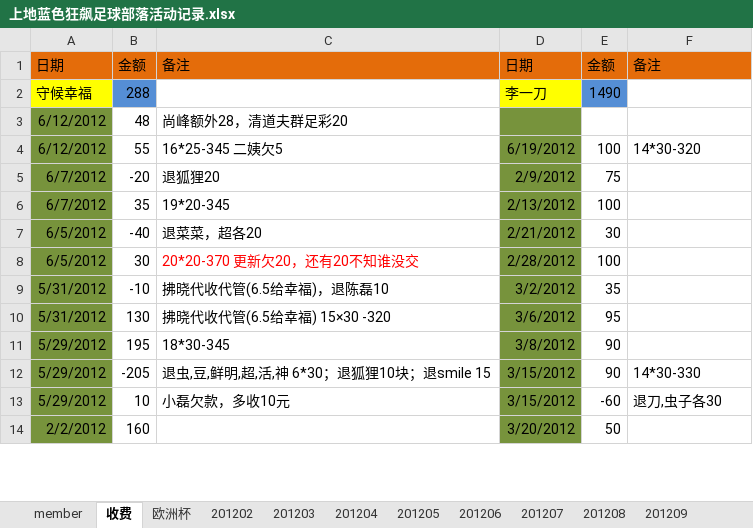
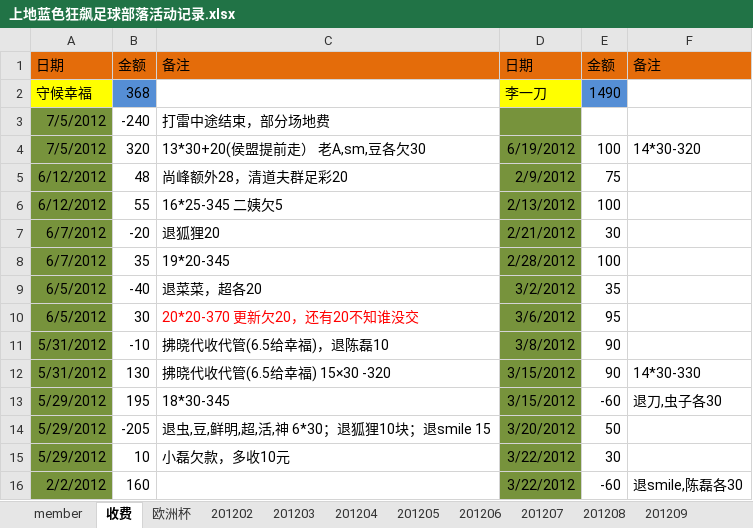
Before and after one commit to jackba/weathervcm, an Excel workbook: house/上地蓝色狂飙足球部落活动记录.xlsx, sheet 收费, drawn as a sheet; only a part is shown; values as stored, in another font and other column widths than the file's, no borders; addresses are those after the commit; the diff covers the shown part only; the diff names each change by its address in the sheet, - before the commit and + after, or states it on an @@ line.

```diff
--- a/house/上地蓝色狂飙足球部落活动记录.xlsx (sheet 收费)
+++ b/house/上地蓝色狂飙足球部落活动记录.xlsx (sheet 收费)
-B2: 288
+B2: 368
+row 3: 7/5/2012 | -240 | 打雷中途结束，部分场地费
+row 4: 7/5/2012 | 320 | 13*30+20(侯盟提前走） 老A,sm,豆各欠30 | 6/19/2012 | 100 | 14*30-320
-D5: (empty)
+D5: 2/9/2012
-E5: (empty)
+E5: 75
-D6: 6/19/2012
+D6: 2/13/2012
-F6: 14*30-320
+F6: (empty)
-D7: 2/9/2012
+D7: 2/21/2012
-E7: 75
+E7: 30
-D8: 2/13/2012
+D8: 2/28/2012
-D9: 2/21/2012
+D9: 3/2/2012
-E9: 30
+E9: 35
-D10: 2/28/2012
+D10: 3/6/2012
-E10: 100
+E10: 95
-D11: 3/2/2012
+D11: 3/8/2012
-E11: 35
+E11: 90
-D12: 3/6/2012
+D12: 3/15/2012
-E12: 95
+E12: 90
-F12: (empty)
+F12: 14*30-330
-D13: 3/8/2012
+D13: 3/15/2012
-E13: 90
+E13: -60
-F13: (empty)
+F13: 退刀,虫子各30
-D14: 3/15/2012
+D14: 3/20/2012
-E14: 90
+E14: 50
-F14: 14*30-330
+F14: (empty)
-D15: 3/15/2012
+D15: 3/22/2012
-E15: -60
+E15: 30
-F15: 退刀,虫子各30
+F15: (empty)
-D16: 3/20/2012
+D16: 3/22/2012
-E16: 50
+E16: -60
-F16: (empty)
+F16: 退smile,陈磊各30
```
Also changed, not shown: 2 removed rows and 11 edited cells elsewhere in this sheet, sheet 201207, sheet member, formulas that keep their value.
